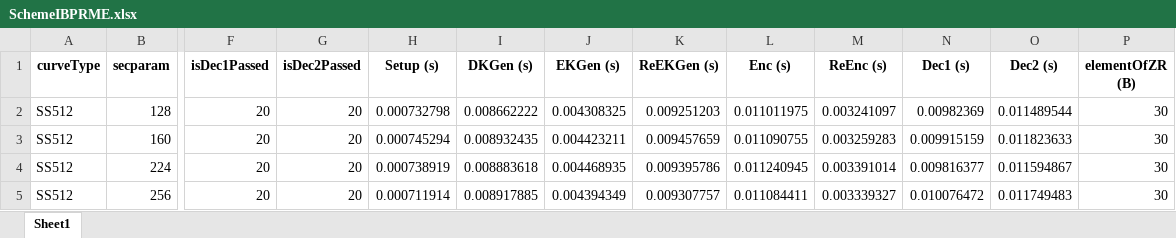
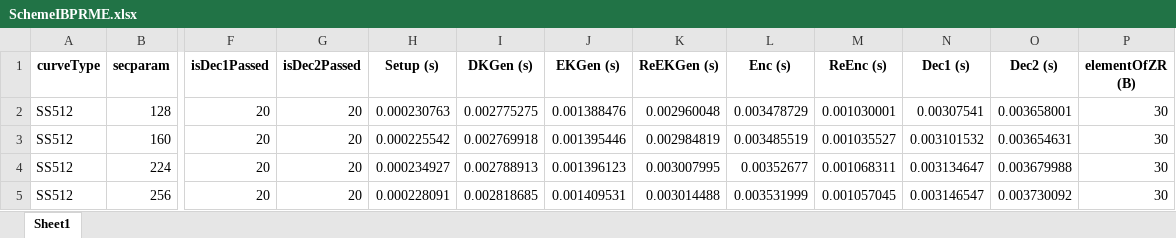
Before and after one commit to BatchClayderman/Cryptography-Schemes, an Excel workbook: SchemeIBPRME/SchemeIBPRME.xlsx, sheet Sheet1, drawn as a sheet; only a part is shown, gaps mark what is left out; values as stored, in another font and other column widths than the file's, no borders; the diff covers the shown part only; the diff names each change by its address in the sheet, - before the commit and + after, or states it on an @@ line.

```diff
--- a/SchemeIBPRME/SchemeIBPRME.xlsx (sheet Sheet1)
+++ b/SchemeIBPRME/SchemeIBPRME.xlsx (sheet Sheet1)
-H2 (Setup (s)): 0.000732798
+H2 (Setup (s)): 0.000230763
-I2 (DKGen (s)): 0.008662222
+I2 (DKGen (s)): 0.002775275
-J2 (EKGen (s)): 0.004308325
+J2 (EKGen (s)): 0.001388476
-K2 (ReEKGen (s)): 0.009251203
+K2 (ReEKGen (s)): 0.002960048
-L2 (Enc (s)): 0.011011975
+L2 (Enc (s)): 0.003478729
-M2 (ReEnc (s)): 0.003241097
+M2 (ReEnc (s)): 0.001030001
-N2 (Dec1 (s)): 0.00982369
+N2 (Dec1 (s)): 0.00307541
-O2 (Dec2 (s)): 0.011489544
+O2 (Dec2 (s)): 0.003658001
-H3 (Setup (s)): 0.000745294
+H3 (Setup (s)): 0.000225542
-I3 (DKGen (s)): 0.008932435
+I3 (DKGen (s)): 0.002769918
-J3 (EKGen (s)): 0.004423211
+J3 (EKGen (s)): 0.001395446
-K3 (ReEKGen (s)): 0.009457659
+K3 (ReEKGen (s)): 0.002984819
-L3 (Enc (s)): 0.011090755
+L3 (Enc (s)): 0.003485519
-M3 (ReEnc (s)): 0.003259283
+M3 (ReEnc (s)): 0.001035527
-N3 (Dec1 (s)): 0.009915159
+N3 (Dec1 (s)): 0.003101532
-O3 (Dec2 (s)): 0.011823633
+O3 (Dec2 (s)): 0.003654631
-H4 (Setup (s)): 0.000738919
+H4 (Setup (s)): 0.000234927
-I4 (DKGen (s)): 0.008883618
+I4 (DKGen (s)): 0.002788913
-J4 (EKGen (s)): 0.004468935
+J4 (EKGen (s)): 0.001396123
-K4 (ReEKGen (s)): 0.009395786
+K4 (ReEKGen (s)): 0.003007995
-L4 (Enc (s)): 0.011240945
+L4 (Enc (s)): 0.00352677
-M4 (ReEnc (s)): 0.003391014
+M4 (ReEnc (s)): 0.001068311
-N4 (Dec1 (s)): 0.009816377
+N4 (Dec1 (s)): 0.003134647
-O4 (Dec2 (s)): 0.011594867
+O4 (Dec2 (s)): 0.003679988
-H5 (Setup (s)): 0.000711914
+H5 (Setup (s)): 0.000228091
-I5 (DKGen (s)): 0.008917885
+I5 (DKGen (s)): 0.002818685
-J5 (EKGen (s)): 0.004394349
+J5 (EKGen (s)): 0.001409531
-K5 (ReEKGen (s)): 0.009307757
+K5 (ReEKGen (s)): 0.003014488
-L5 (Enc (s)): 0.011084411
+L5 (Enc (s)): 0.003531999
-M5 (ReEnc (s)): 0.003339327
+M5 (ReEnc (s)): 0.001057045
-N5 (Dec1 (s)): 0.010076472
+N5 (Dec1 (s)): 0.003146547
-O5 (Dec2 (s)): 0.011749483
+O5 (Dec2 (s)): 0.003730092
```
Also changed, not shown: 16 edited cells elsewhere in this sheet, 1 other file.
